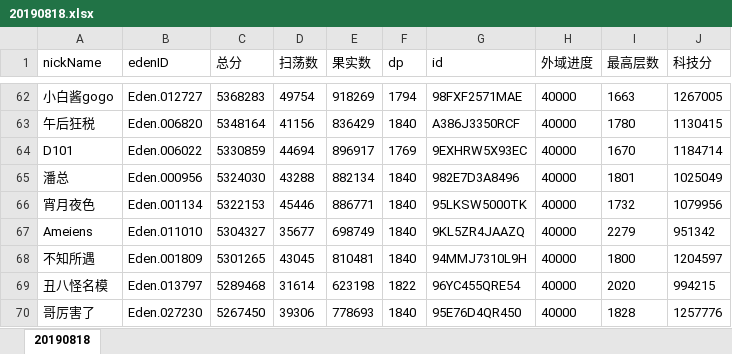
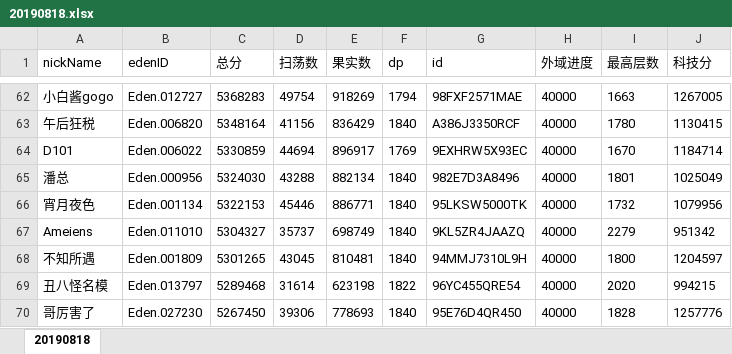
Before and after one commit to helloWotu/catchDatas, an Excel workbook: node-jsonToExcel-master/output/20190818.xlsx, sheet 20190818, drawn as a sheet; only a part is shown, gaps mark what is left out; values as stored, in another font and other column widths than the file's, no borders; conditional formats not drawn; the diff names each change by its address in the sheet, - before the commit and + after, or states it on an @@ line.

Commit message:
no message

```diff
--- a/node-jsonToExcel-master/output/20190818.xlsx (sheet 20190818)
+++ b/node-jsonToExcel-master/output/20190818.xlsx (sheet 20190818)
-D67 (扫荡数): 35677
+D67 (扫荡数): 35737
```
